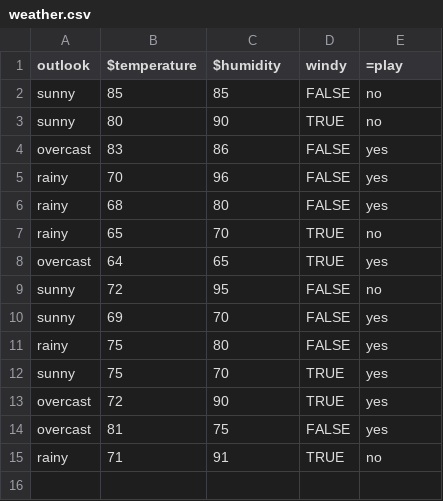
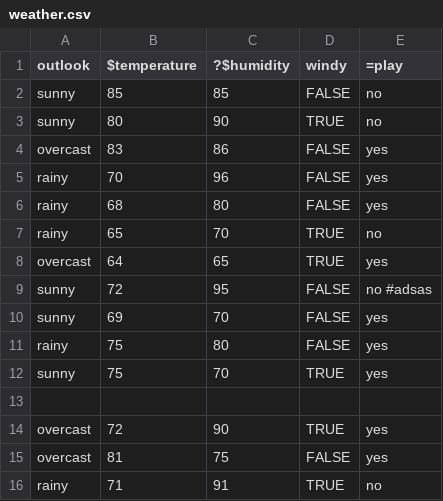
Before and after one commit to timm/16, a CSV file: lua/data/weather.csv, drawn as a sheet; the diff names each change by its address in the sheet, - before the commit and + after, or states it on an @@ line.

```diff
--- a/lua/data/weather.csv
+++ b/lua/data/weather.csv
-C1: $humidity
+C1: ?$humidity
-E9 (=play): no
+E9 (=play): no #adsas
+row 13: (empty)
```
Also changed, not shown: 2 other files.
